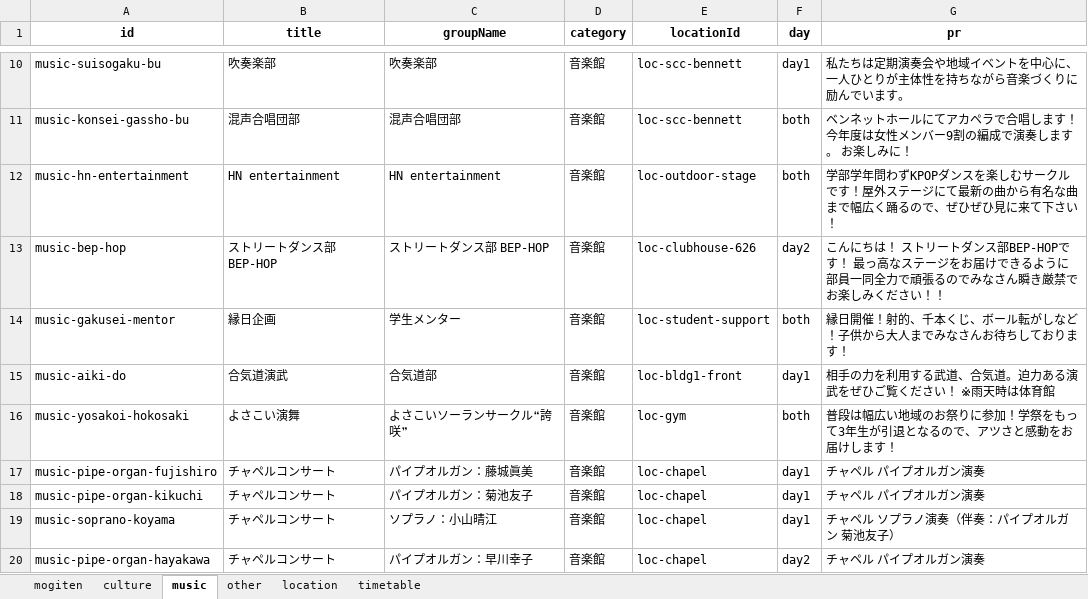
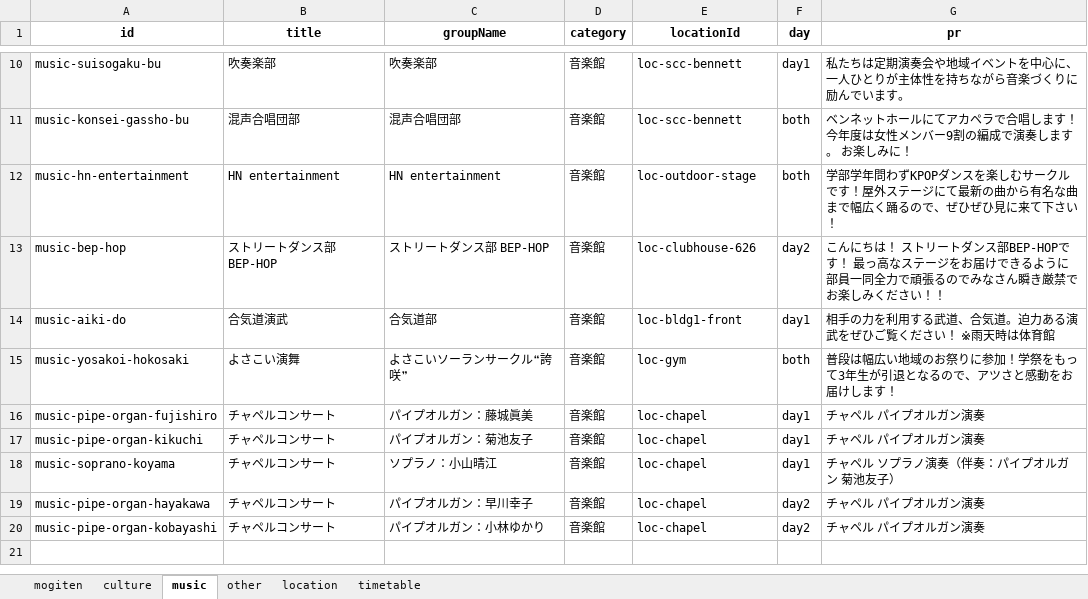
Before and after one commit to Hirakata-KGU/Home-Page, an Excel workbook: app/data/hirakata_festival_data.xlsx, sheet music, drawn as a sheet; only a part is shown, gaps mark what is left out; the shorter side is filled out with more unchanged rows; values as stored, in another font and other column widths than the file's, no borders; the diff names each change by its address in the sheet, - before the commit and + after, or states it on an @@ line.

Commit message:
学生メンター企画をその他に移動

```diff
--- a/app/data/hirakata_festival_data.xlsx (sheet music)
+++ b/app/data/hirakata_festival_data.xlsx (sheet music)
-row 14: music-gakusei-mentor | 縁日企画 | 学生メンター | 音楽館 | loc-student-support | both | 縁日開催！射的、千本くじ、ボール転がしなど！子供から大人までみなさんお待ちしております！
```
Also changed, not shown: sheet other.
